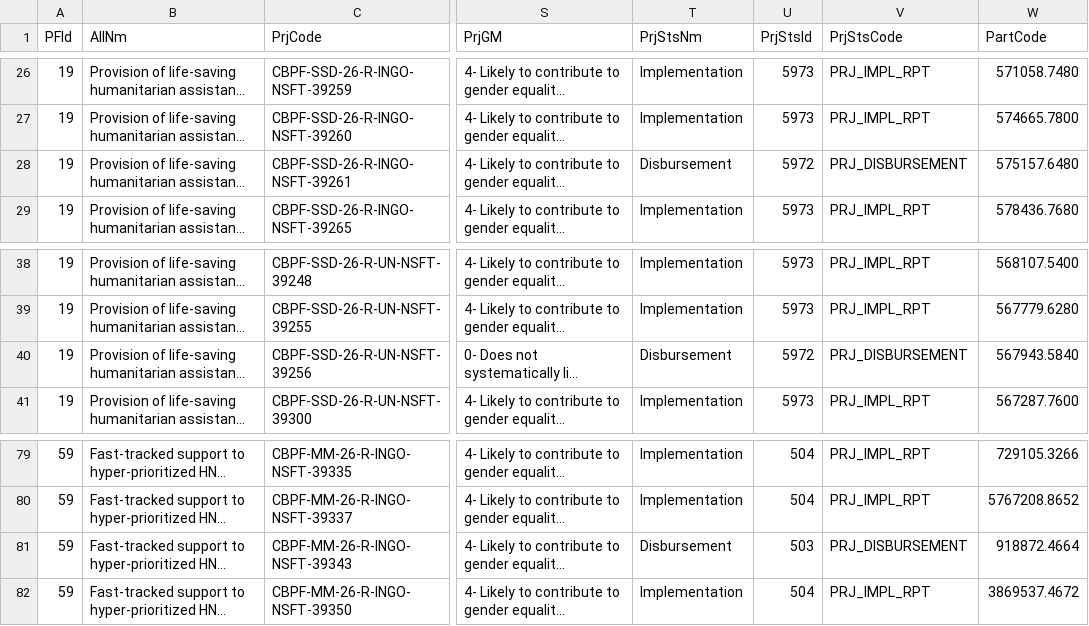
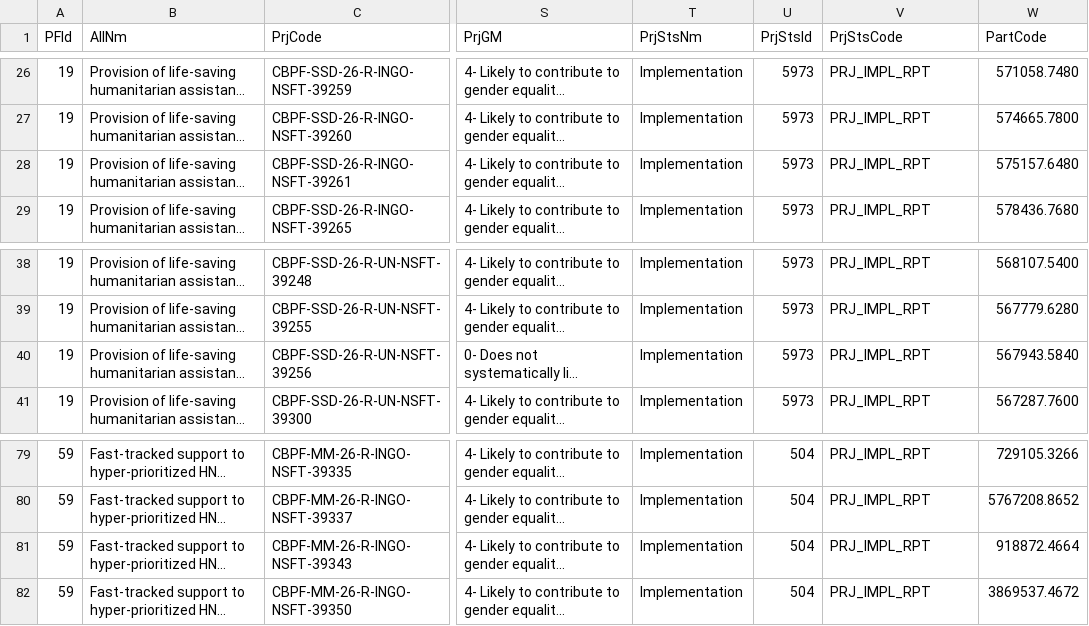
Before and after one commit to CBPFGMS/cbpfgms-data, a CSV file: utils/CBPF_allocations_overview_static/data/ProjectSummaryV2_2026.csv, drawn as a sheet; only a part is shown, gaps mark what is left out; long unchanged cells end in …; the diff names each change by its address in the sheet, - before the commit and + after, or states it on an @@ line.

```diff
--- a/utils/CBPF_allocations_overview_static/data/ProjectSummaryV2_2026.csv
+++ b/utils/CBPF_allocations_overview_static/data/ProjectSummaryV2_2026.csv
-T28 (PrjStsNm): Disbursement
+T28 (PrjStsNm): Implementation
-U28 (PrjStsId): 5972
+U28 (PrjStsId): 5973
-V28 (PrjStsCode): PRJ_DISBURSEMENT
+V28 (PrjStsCode): PRJ_IMPL_RPT
-T40 (PrjStsNm): Disbursement
+T40 (PrjStsNm): Implementation
-U40 (PrjStsId): 5972
+U40 (PrjStsId): 5973
-V40 (PrjStsCode): PRJ_DISBURSEMENT
+V40 (PrjStsCode): PRJ_IMPL_RPT
-T81 (PrjStsNm): Disbursement
+T81 (PrjStsNm): Implementation
-U81 (PrjStsId): 503
+U81 (PrjStsId): 504
-V81 (PrjStsCode): PRJ_DISBURSEMENT
+V81 (PrjStsCode): PRJ_IMPL_RPT
```
Also changed, not shown: utils/CBPF_allocations_overview_static/data/AllocationTypes.csv, utils/CBPF_allocations_overview_static/data/ProjectSummaryAggV2_2015.csv, 4 other files.
